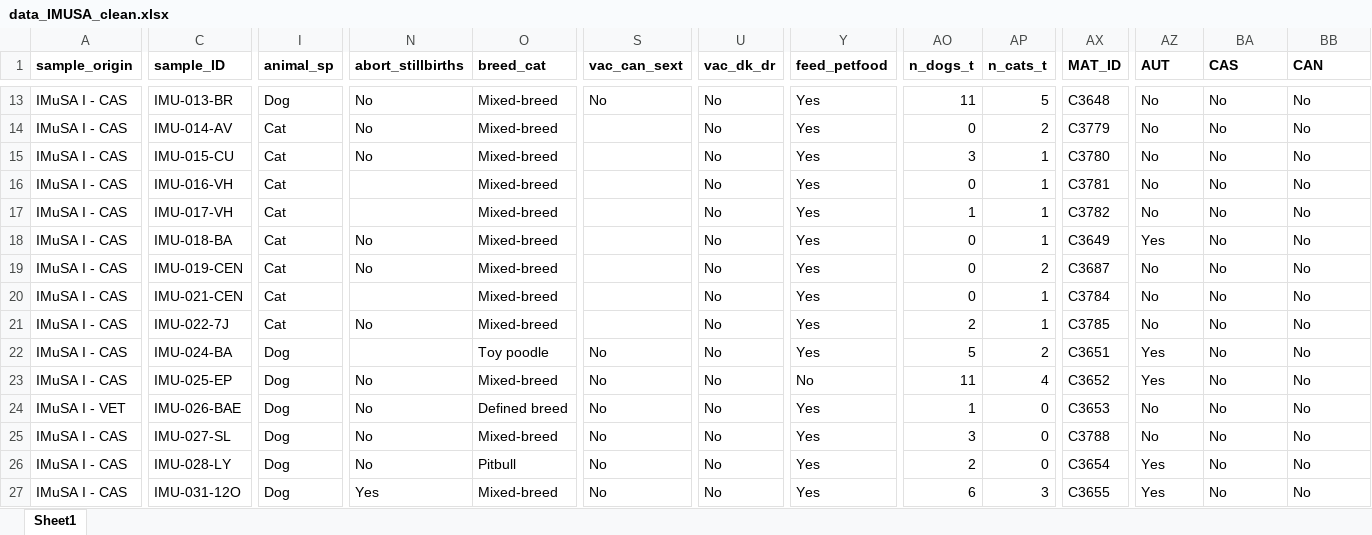
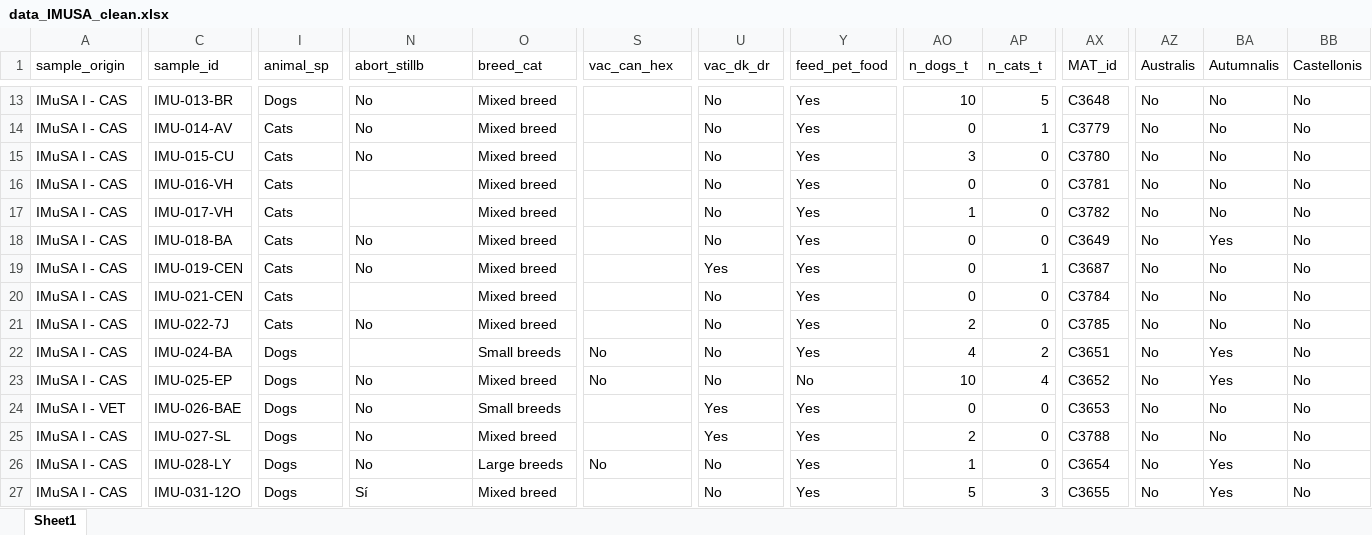
Before and after one commit to Issengard83/R, an Excel workbook: data_IMUSA_clean.xlsx, sheet Sheet1, drawn as a sheet; only a part is shown, gaps mark what is left out; values as stored, in another font and other column widths than the file's, no borders; the diff covers the shown part only; the diff names each change by its address in the sheet, - before the commit and + after, or states it on an @@ line.

```diff
--- a/data_IMUSA_clean.xlsx (sheet Sheet1)
+++ b/data_IMUSA_clean.xlsx (sheet Sheet1)
-A1:BB1 bold: on
+A1:BB1 bold: off
-C1: sample_ID
+C1: sample_id
-N1: abort_stillbirths
+N1: abort_stillb
-S1: vac_can_sext
+S1: vac_can_hex
-Y1: feed_petfood
+Y1: feed_pet_food
-AX1: MAT_ID
+AX1: MAT_id
-AZ1: AUT
+AZ1: Australis
-BA1: CAS
+BA1: Autumnalis
-BB1: CAN
+BB1: Castellonis
-I13 (animal_sp): Dog
+I13 (animal_sp): Dogs
-O13:O21 (breed_cat): Mixed-breed
+O13:O21 (breed_cat): Mixed breed
-S13 (vac_can_hex): No
+S13 (vac_can_hex): (empty)
-AO13 (n_dogs_t): 11
+AO13 (n_dogs_t): 10
-I14:I21 (animal_sp): Cat
+I14:I21 (animal_sp): Cats
-AP14 (n_cats_t): 2
+AP14 (n_cats_t): 1
-AP15:AP18 (n_cats_t): 1
+AP15:AP18 (n_cats_t): 0
-AZ18 (Australis): Yes
+AZ18 (Australis): No
-BA18 (Autumnalis): No
+BA18 (Autumnalis): Yes
-U19 (vac_dk_dr): No
+U19 (vac_dk_dr): Yes
-AP19 (n_cats_t): 2
+AP19 (n_cats_t): 1
-AP20:AP21 (n_cats_t): 1
+AP20:AP21 (n_cats_t): 0
-I22:I27 (animal_sp): Dog
+I22:I27 (animal_sp): Dogs
-O22 (breed_cat): Toy poodle
+O22 (breed_cat): Small breeds
-AO22 (n_dogs_t): 5
+AO22 (n_dogs_t): 4
-AZ22:AZ23 (Australis): Yes
+AZ22:AZ23 (Australis): No
-BA22:BA23 (Autumnalis): No
+BA22:BA23 (Autumnalis): Yes
-O23 (breed_cat): Mixed-breed
+O23 (breed_cat): Mixed breed
-AO23 (n_dogs_t): 11
+AO23 (n_dogs_t): 10
-O24 (breed_cat): Defined breed
+O24 (breed_cat): Small breeds
-S24:S25 (vac_can_hex): No
+S24:S25 (vac_can_hex): (empty)
-U24:U25 (vac_dk_dr): No
+U24:U25 (vac_dk_dr): Yes
-AO24 (n_dogs_t): 1
+AO24 (n_dogs_t): 0
-O25 (breed_cat): Mixed-breed
+O25 (breed_cat): Mixed breed
-AO25 (n_dogs_t): 3
+AO25 (n_dogs_t): 2
-O26 (breed_cat): Pitbull
+O26 (breed_cat): Large breeds
-AO26 (n_dogs_t): 2
+AO26 (n_dogs_t): 1
-AZ26:AZ27 (Australis): Yes
+AZ26:AZ27 (Australis): No
-BA26:BA27 (Autumnalis): No
+BA26:BA27 (Autumnalis): Yes
-N27 (abort_stillb): Yes
+N27 (abort_stillb): Sí
-O27 (breed_cat): Mixed-breed
+O27 (breed_cat): Mixed breed
-S27 (vac_can_hex): No
+S27 (vac_can_hex): (empty)
-AO27 (n_dogs_t): 6
+AO27 (n_dogs_t): 5
```
Also changed, not shown: 655 edited cells and cell formats elsewhere in this sheet, 8 other files.
